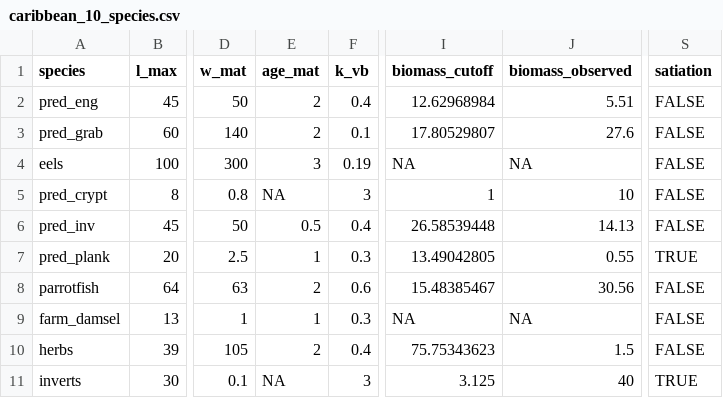
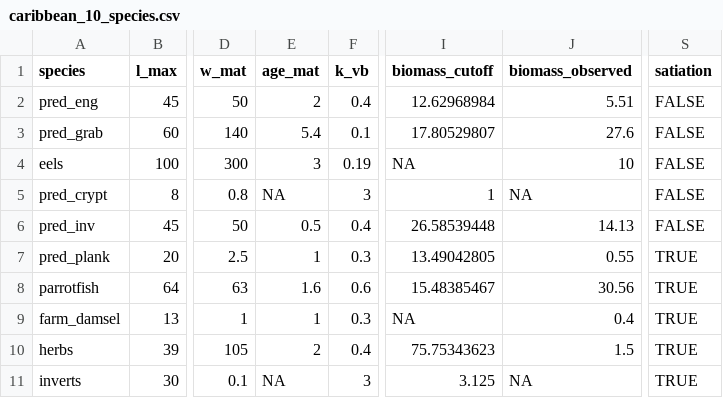
Before and after one commit to cmbeese/mizerReef, a CSV file: inst/data-csv/caribbean_10_species.csv, drawn as a sheet; only a part is shown, gaps mark what is left out; the diff names each change by its address in the sheet, - before the commit and + after, or states it on an @@ line.

```diff
--- a/inst/data-csv/caribbean_10_species.csv
+++ b/inst/data-csv/caribbean_10_species.csv
-E3 (age_mat): 2
+E3 (age_mat): 5.4
-J4 (biomass_observed): NA
+J4 (biomass_observed): 10
-J5 (biomass_observed): 10
+J5 (biomass_observed): NA
-E8 (age_mat): 2
+E8 (age_mat): 1.6
-S8:S10 (satiation): FALSE
+S8:S10 (satiation): TRUE
-J9 (biomass_observed): NA
+J9 (biomass_observed): 0.4
-J11 (biomass_observed): 40
+J11 (biomass_observed): NA
```
Also changed, not shown: 3 other files.
